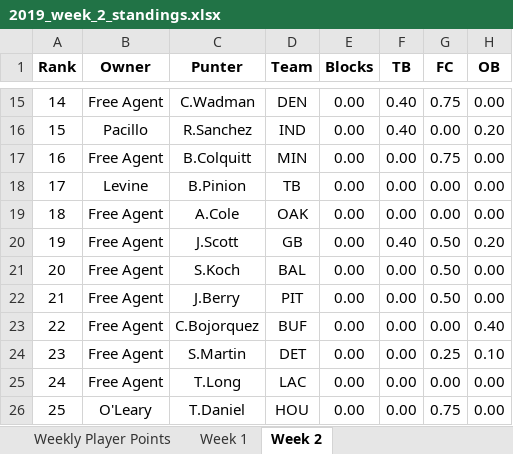
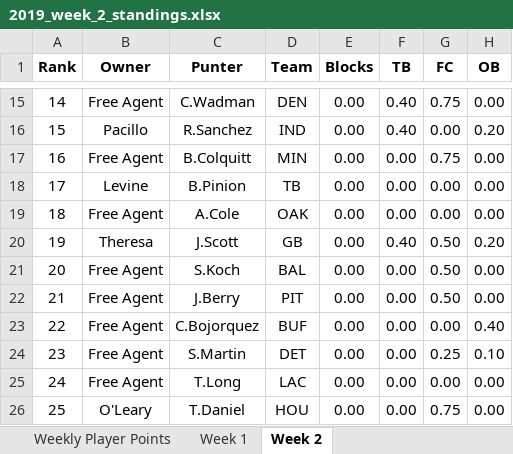
Before and after one commit to davidlevine22/punters_league, an Excel workbook: 2019/league/alpha/data/standings/2019_week_2_standings.xlsx, sheet Week 2, drawn as a sheet; only a part is shown, gaps mark what is left out; values as stored, in another font and other column widths than the file's, no borders; the diff names each change by its address in the sheet, - before the commit and + after, or states it on an @@ line.

```diff
--- a/2019/league/alpha/data/standings/2019_week_2_standings.xlsx (sheet Week 2)
+++ b/2019/league/alpha/data/standings/2019_week_2_standings.xlsx (sheet Week 2)
-B20 (Owner): Free Agent
+B20 (Owner): Theresa
```
Also changed, not shown: sheet Standings, sheet Weekly Player Points, 2 other files.
